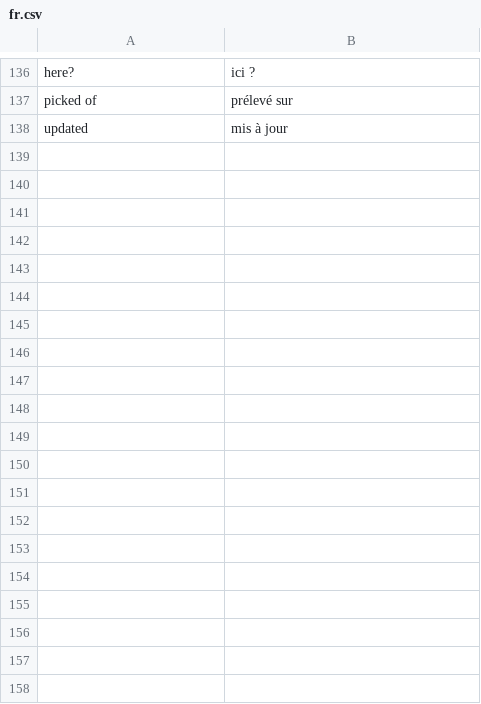
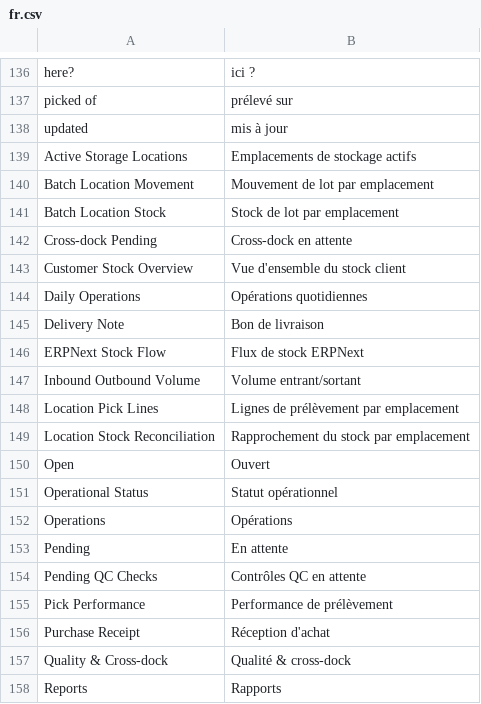
Before and after one commit to Mikado331909/frappe_wms, a CSV file: frappe_wms/translations/fr.csv, drawn as a sheet; only a part is shown, gaps mark what is left out; the diff covers the shown part only; the diff names each change by its address in the sheet, - before the commit and + after, or states it on an @@ line.

```diff
--- a/frappe_wms/translations/fr.csv
+++ b/frappe_wms/translations/fr.csv
+row 139: Active Storage Locations | Emplacements de stockage actifs
+row 140: Batch Location Movement | Mouvement de lot par emplacement
+row 141: Batch Location Stock | Stock de lot par emplacement
+row 142: Cross-dock Pending | Cross-dock en attente
+row 143: Customer Stock Overview | Vue d'ensemble du stock client
+row 144: Daily Operations | Opérations quotidiennes
+row 145: Delivery Note | Bon de livraison
+row 146: ERPNext Stock Flow | Flux de stock ERPNext
+row 147: Inbound Outbound Volume | Volume entrant/sortant
+row 148: Location Pick Lines | Lignes de prélèvement par emplacement
+row 149: Location Stock Reconciliation | Rapprochement du stock par emplacement
+row 150: Open | Ouvert
+row 151: Operational Status | Statut opérationnel
+row 152: Operations | Opérations
+row 153: Pending | En attente
+row 154: Pending QC Checks | Contrôles QC en attente
+row 155: Pick Performance | Performance de prélèvement
+row 156: Purchase Receipt | Réception d'achat
+row 157: Quality & Cross-dock | Qualité & cross-dock
+row 158: Reports | Rapports
```
Also changed, not shown: 12 added rows elsewhere in this file, frappe_wms/translations/nl.csv, 1 other file.
